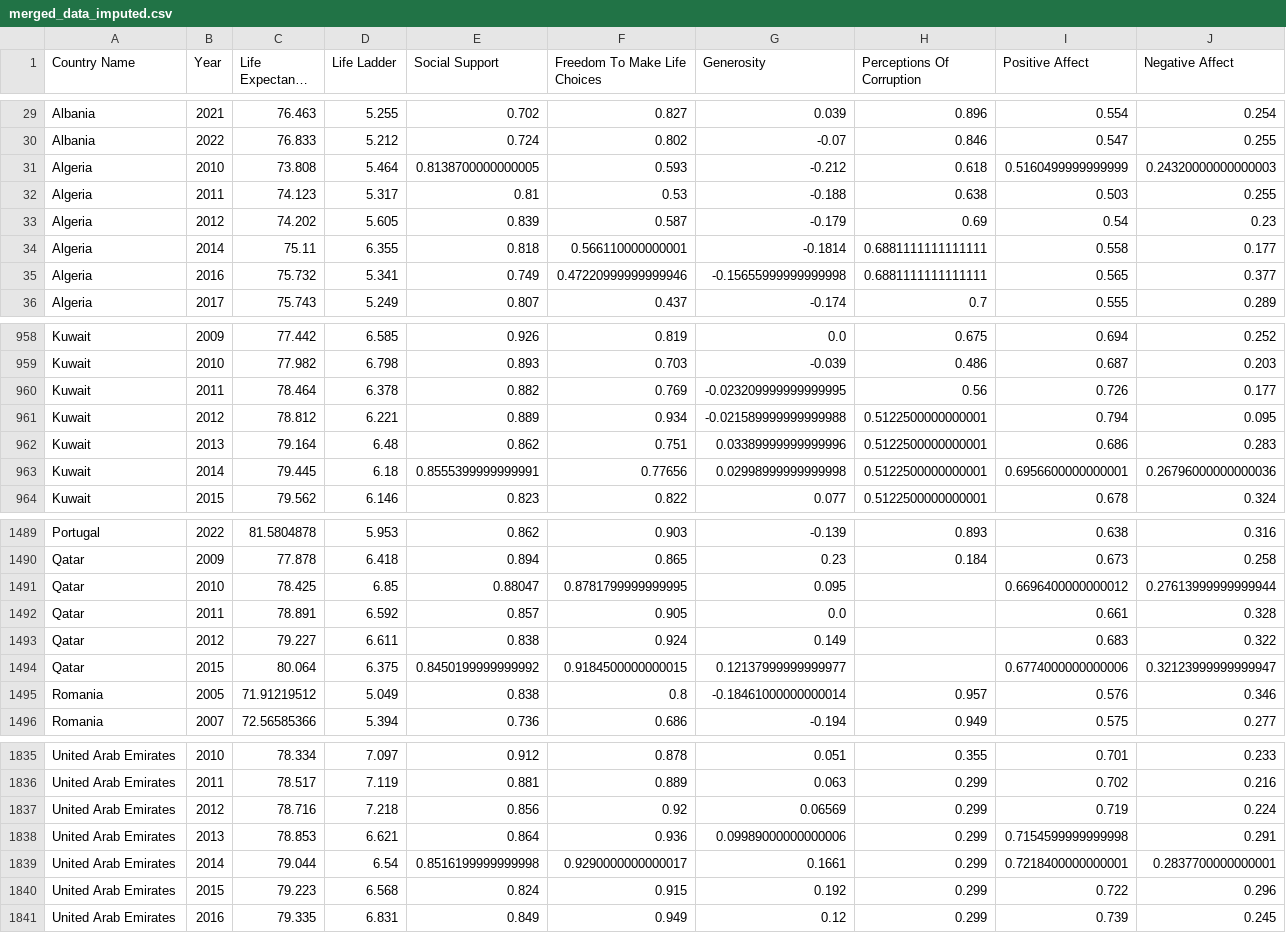
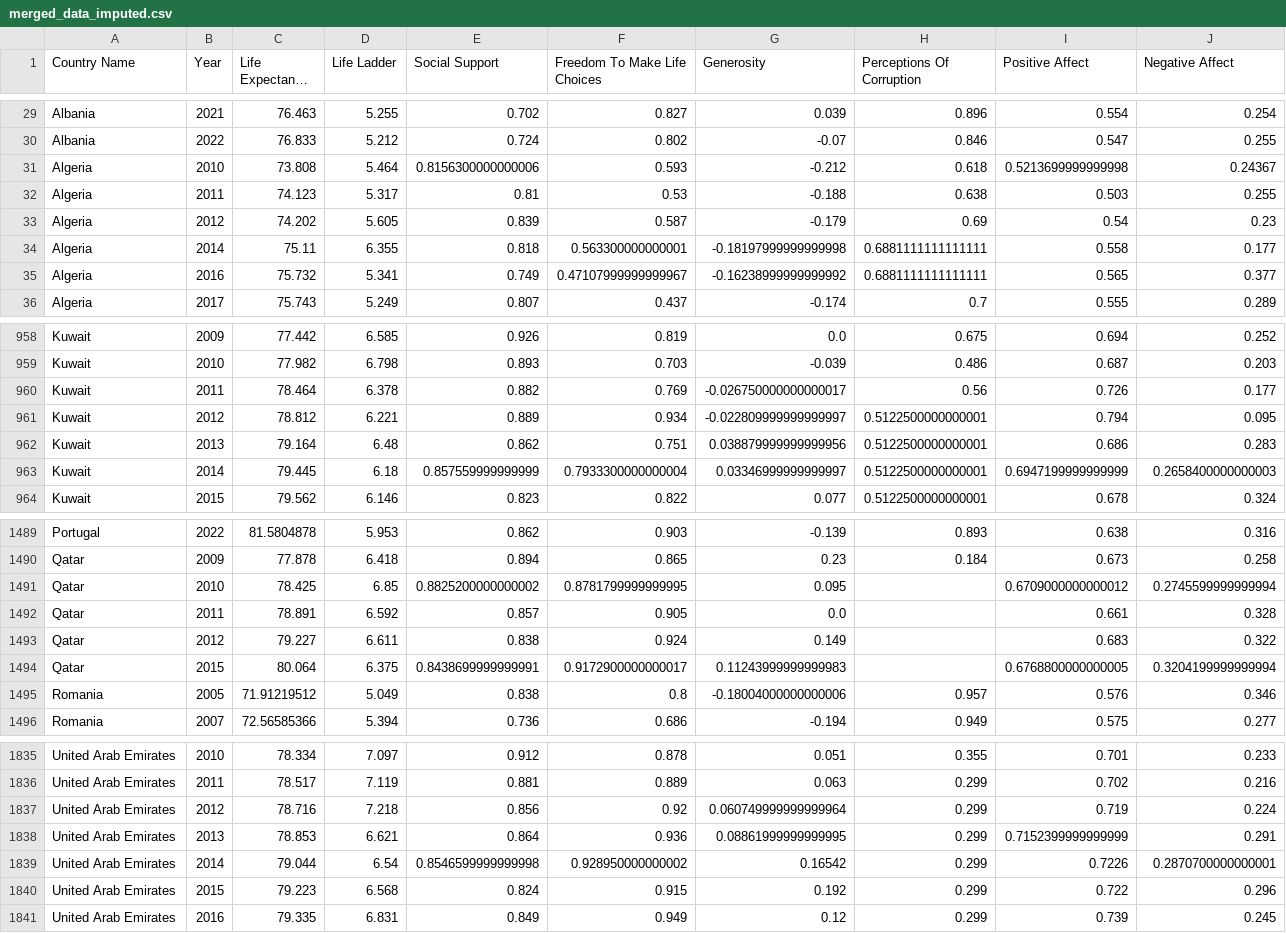
Before and after one commit to ayanahye/Final-Project-353, a CSV file: merged_data_imputed.csv, drawn as a sheet; only a part is shown, gaps mark what is left out; long unchanged cells end in …; the diff covers the shown part only.

```diff
--- a/merged_data_imputed.csv
+++ b/merged_data_imputed.csv
@@ -30,7 +30,7 @@ Albania,2021,76.463,5.255,0.702,0.827,0.039,0.896,0.554,0.254
 Albania,2022,76.833,5.212,0.724,0.802,-0.07,0.846,0.547,0.255
-Algeria,2010,73.808,5.464,0.8138700000000005,0.593,-0.212,0.618,0.5160499999999999,0.24320000000000003
+Algeria,2010,73.808,5.464,0.8156300000000006,0.593,-0.212,0.618,0.5213699999999998,0.24367
 Algeria,2011,74.123,5.317,0.81,0.53,-0.188,0.638,0.503,0.255
 Algeria,2012,74.202,5.605,0.839,0.587,-0.179,0.69,0.54,0.23
-Algeria,2014,75.11,6.355,0.818,0.566110000000001,-0.1814,0.6881111111111111,0.558,0.177
-Algeria,2016,75.732,5.341,0.749,0.47220999999999946,-0.15655999999999998,0.6881111111111111,0.565,0.377
+Algeria,2014,75.11,6.355,0.818,0.563300000000001,-0.18197999999999998,0.6881111111111111,0.558,0.177
+Algeria,2016,75.732,5.341,0.749,0.47107999999999967,-0.16238999999999992,0.6881111111111111,0.565,0.377
 Algeria,2017,75.743,5.249,0.807,0.437,-0.174,0.7,0.555,0.289
@@ -959,6 +959,6 @@ Kuwait,2009,77.442,6.585,0.926,0.819,0.0,0.675,0.694,0.252
 Kuwait,2010,77.982,6.798,0.893,0.703,-0.039,0.486,0.687,0.203
-Kuwait,2011,78.464,6.378,0.882,0.769,-0.023209999999999995,0.56,0.726,0.177
-Kuwait,2012,78.812,6.221,0.889,0.934,-0.021589999999999988,0.5122500000000001,0.794,0.095
-Kuwait,2013,79.164,6.48,0.862,0.751,0.03389999999999996,0.5122500000000001,0.686,0.283
-Kuwait,2014,79.445,6.18,0.8555399999999991,0.77656,0.02998999999999998,0.5122500000000001,0.6956600000000001,0.26796000000000036
+Kuwait,2011,78.464,6.378,0.882,0.769,-0.026750000000000017,0.56,0.726,0.177
+Kuwait,2012,78.812,6.221,0.889,0.934,-0.022809999999999997,0.5122500000000001,0.794,0.095
+Kuwait,2013,79.164,6.48,0.862,0.751,0.038879999999999956,0.5122500000000001,0.686,0.283
+Kuwait,2014,79.445,6.18,0.857559999999999,0.7933300000000004,0.03346999999999997,0.5122500000000001,0.6947199999999999,0.2658400000000003
 Kuwait,2015,79.562,6.146,0.823,0.822,0.077,0.5122500000000001,0.678,0.324
@@ -1490,7 +1490,7 @@ Portugal,2022,81.5804878,5.953,0.862,0.903,-0.139,0.893,0.638,0.316
 Qatar,2009,77.878,6.418,0.894,0.865,0.23,0.184,0.673,0.258
-Qatar,2010,78.425,6.85,0.88047,0.8781799999999995,0.095,,0.6696400000000012,0.27613999999999944
+Qatar,2010,78.425,6.85,0.8825200000000002,0.8781799999999995,0.095,,0.6709000000000012,0.2745599999999994
 Qatar,2011,78.891,6.592,0.857,0.905,0.0,,0.661,0.328
 Qatar,2012,79.227,6.611,0.838,0.924,0.149,,0.683,0.322
-Qatar,2015,80.064,6.375,0.8450199999999992,0.9184500000000015,0.12137999999999977,,0.6774000000000006,0.32123999999999947
-Romania,2005,71.91219512,5.049,0.838,0.8,-0.18461000000000014,0.957,0.576,0.346
+Qatar,2015,80.064,6.375,0.8438699999999991,0.9172900000000017,0.11243999999999983,,0.6768800000000005,0.3204199999999994
+Romania,2005,71.91219512,5.049,0.838,0.8,-0.18004000000000006,0.957,0.576,0.346
 Romania,2007,72.56585366,5.394,0.736,0.686,-0.194,0.949,0.575,0.277
@@ -1836,5 +1836,5 @@ United Arab Emirates,2010,78.334,7.097,0.912,0.878,0.051,0.355,0.701,0.233
 United Arab Emirates,2011,78.517,7.119,0.881,0.889,0.063,0.299,0.702,0.216
-United Arab Emirates,2012,78.716,7.218,0.856,0.92,0.06569,0.299,0.719,0.224
-United Arab Emirates,2013,78.853,6.621,0.864,0.936,0.09989000000000006,0.299,0.7154599999999998,0.291
-United Arab Emirates,2014,79.044,6.54,0.8516199999999998,0.9290000000000017,0.1661,0.299,0.7218400000000001,0.2837700000000001
+United Arab Emirates,2012,78.716,7.218,0.856,0.92,0.060749999999999964,0.299,0.719,0.224
+United Arab Emirates,2013,78.853,6.621,0.864,0.936,0.08861999999999995,0.299,0.7152399999999999,0.291
+United Arab Emirates,2014,79.044,6.54,0.8546599999999998,0.928950000000002,0.16542,0.299,0.7226,0.2870700000000001
 United Arab Emirates,2015,79.223,6.568,0.824,0.915,0.192,0.299,0.722,0.296
```
Also changed, not shown: 85 edited cells elsewhere in this file, 2 other files.
